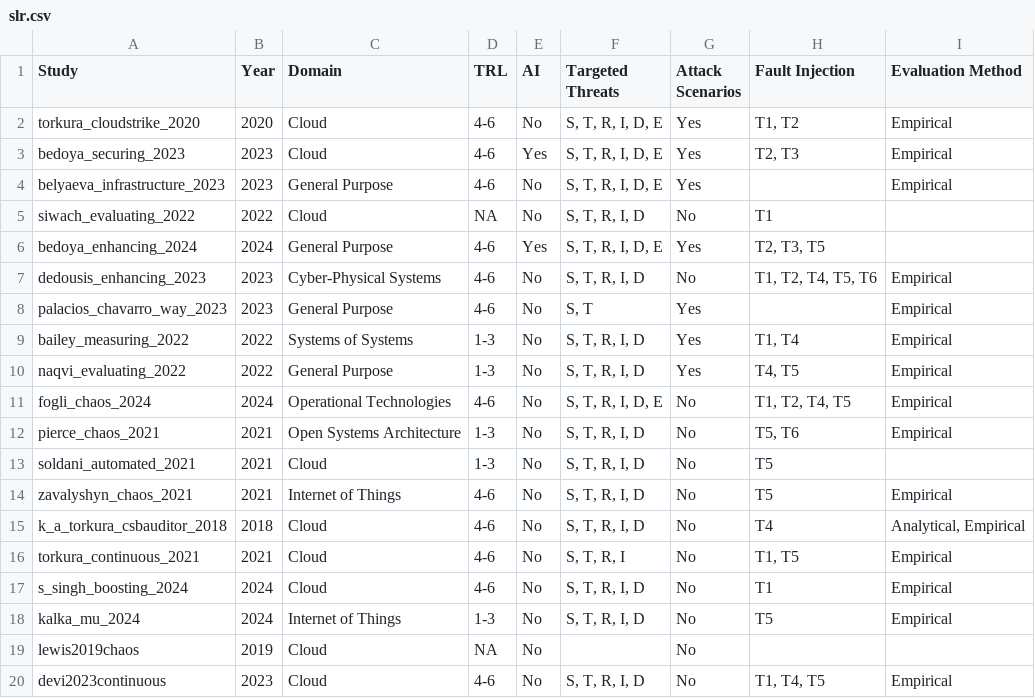
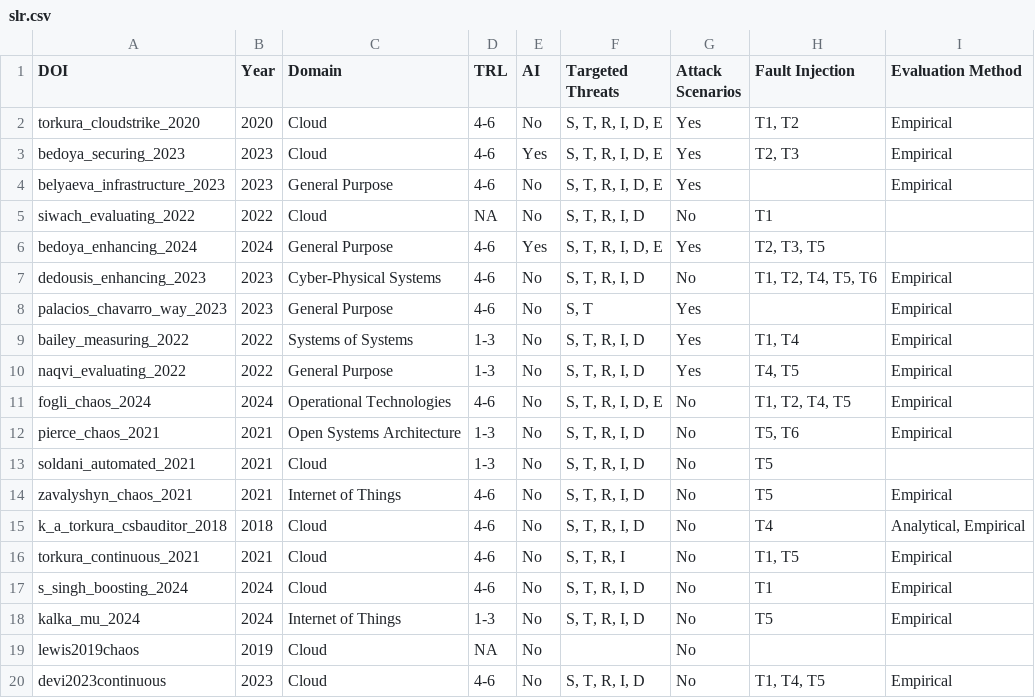
Before and after one commit to r2avula/SCENE-Guidelines, a CSV file: slr.csv, drawn as a sheet.

Commit message:
Update slr.csv

```diff
--- a/slr.csv
+++ b/slr.csv
@@ -1,2 +1,2 @@
-Study,Year,Domain,TRL,AI,Targeted Threats,Attack Scenarios,Fault Injection,Evaluation Method
+DOI,Year,Domain,TRL,AI,Targeted Threats,Attack Scenarios,Fault Injection,Evaluation Method
 torkura_cloudstrike_2020,2020,Cloud,4-6,No,"S, T, R, I, D, E",Yes,"T1, T2",Empirical
```
